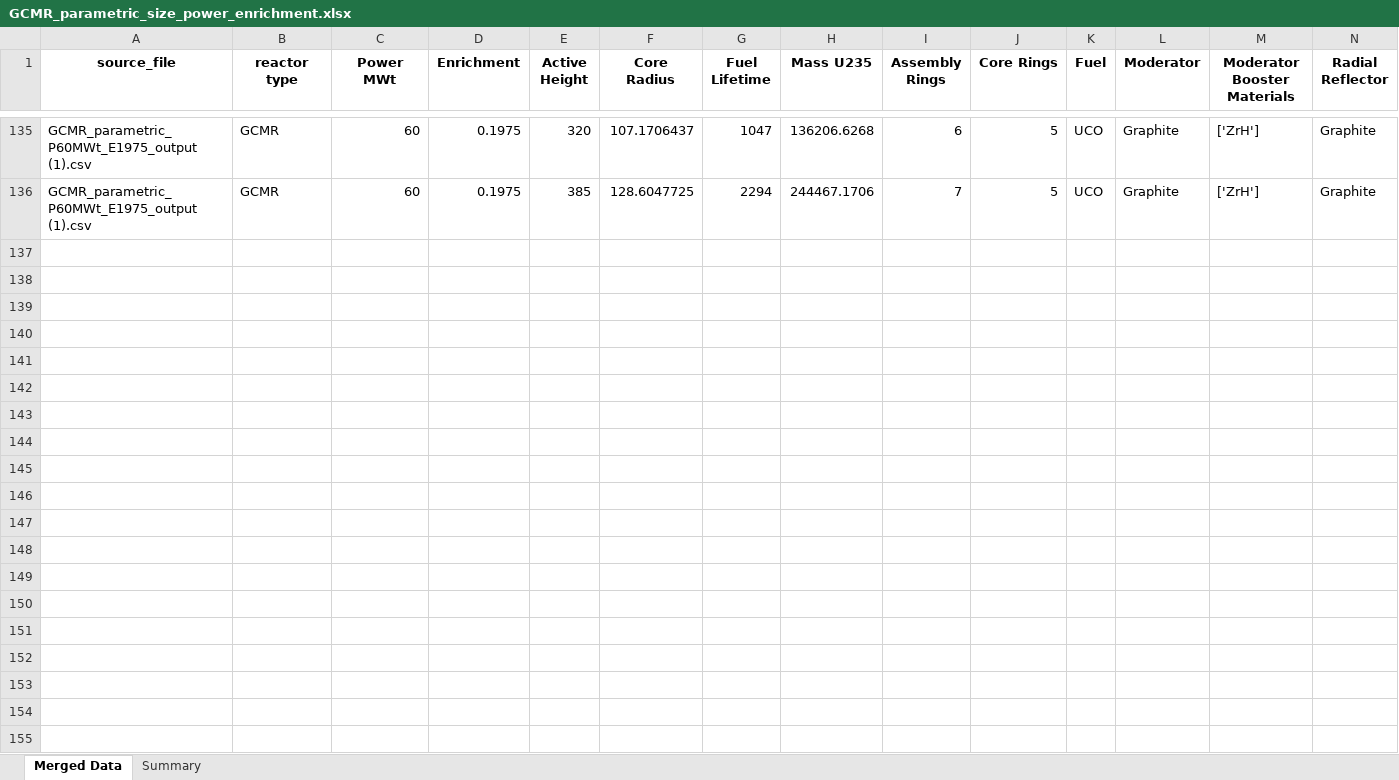
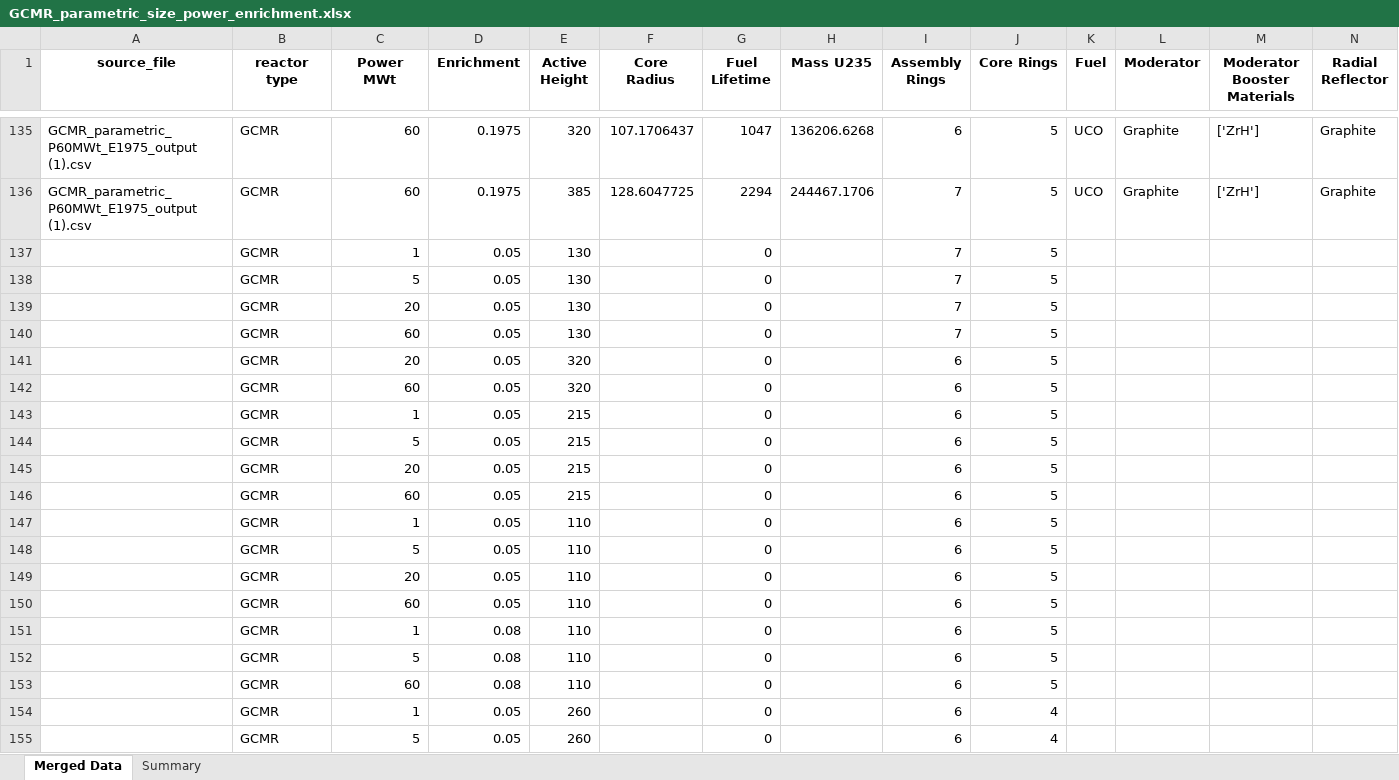
Before and after one commit to nstauff/MOUSE, an Excel workbook: assets/Ref_Results/GCMR_parametric_size_power_enrichment.xlsx, sheet Merged Data, drawn as a sheet; only a part is shown, gaps mark what is left out; values as stored, in another font and other column widths than the file's, no borders; rows hold the shown columns only; the diff covers the shown part only; the diff names each change by its address in the sheet, - before the commit and + after, or states it on an @@ line.

Commit message:
Add 165 subcritical rows to GCMR parametric study Excel file
Completed the full 300-point design space by adding missing combinations
(Fuel Lifetime=0): (5,3) and (4,3) geometries were entirely absent (120
rows), plus partial gaps in (6,4), (6,5), and (7,5). File now has 300
rows covering all (N_A, N_C, H, Enrichment, Power) combinations.

```diff
--- a/assets/Ref_Results/GCMR_parametric_size_power_enrichment.xlsx (sheet Merged Data)
+++ b/assets/Ref_Results/GCMR_parametric_size_power_enrichment.xlsx (sheet Merged Data)
+row 137:  | GCMR | 1 | 0.05 | 130 |  | 0 |  | 7 | 5
+row 138:  | GCMR | 5 | 0.05 | 130 |  | 0 |  | 7 | 5
+row 139:  | GCMR | 20 | 0.05 | 130 |  | 0 |  | 7 | 5
+row 140:  | GCMR | 60 | 0.05 | 130 |  | 0 |  | 7 | 5
+row 141:  | GCMR | 20 | 0.05 | 320 |  | 0 |  | 6 | 5
+row 142:  | GCMR | 60 | 0.05 | 320 |  | 0 |  | 6 | 5
+row 143:  | GCMR | 1 | 0.05 | 215 |  | 0 |  | 6 | 5
+row 144:  | GCMR | 5 | 0.05 | 215 |  | 0 |  | 6 | 5
+row 145:  | GCMR | 20 | 0.05 | 215 |  | 0 |  | 6 | 5
+row 146:  | GCMR | 60 | 0.05 | 215 |  | 0 |  | 6 | 5
+row 147:  | GCMR | 1 | 0.05 | 110 |  | 0 |  | 6 | 5
+row 148:  | GCMR | 5 | 0.05 | 110 |  | 0 |  | 6 | 5
+row 149:  | GCMR | 20 | 0.05 | 110 |  | 0 |  | 6 | 5
+row 150:  | GCMR | 60 | 0.05 | 110 |  | 0 |  | 6 | 5
+row 151:  | GCMR | 1 | 0.08 | 110 |  | 0 |  | 6 | 5
+row 152:  | GCMR | 5 | 0.08 | 110 |  | 0 |  | 6 | 5
+row 153:  | GCMR | 60 | 0.08 | 110 |  | 0 |  | 6 | 5
+row 154:  | GCMR | 1 | 0.05 | 260 |  | 0 |  | 6 | 4
+row 155:  | GCMR | 5 | 0.05 | 260 |  | 0 |  | 6 | 4
```
Also changed, not shown: 146 added rows elsewhere in this sheet.
